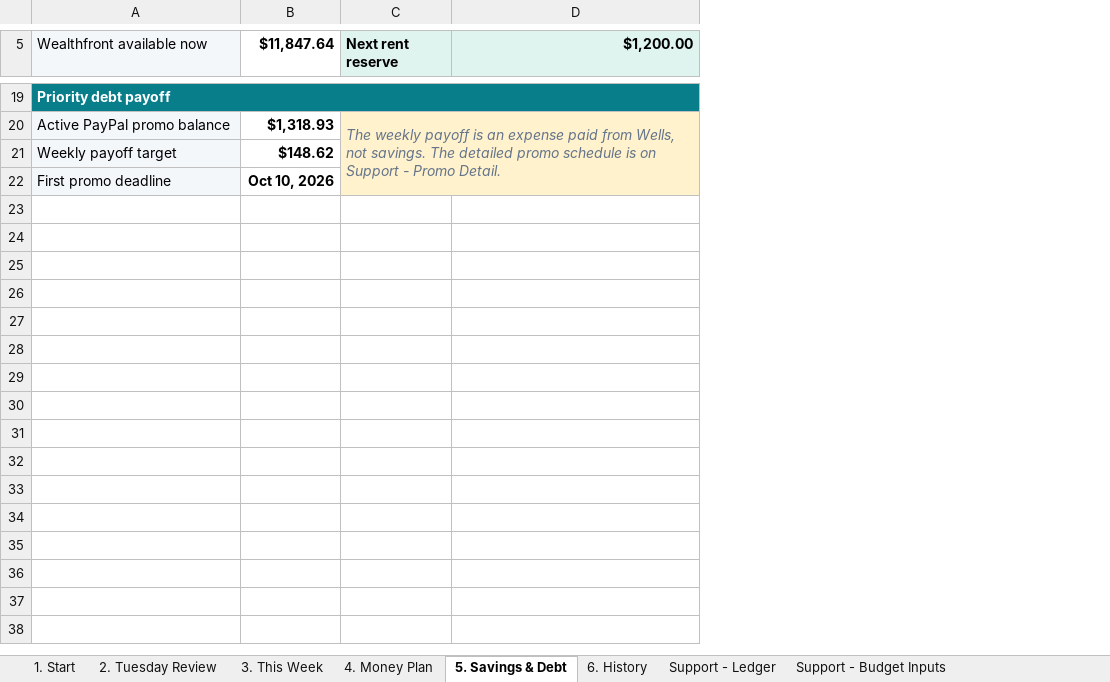
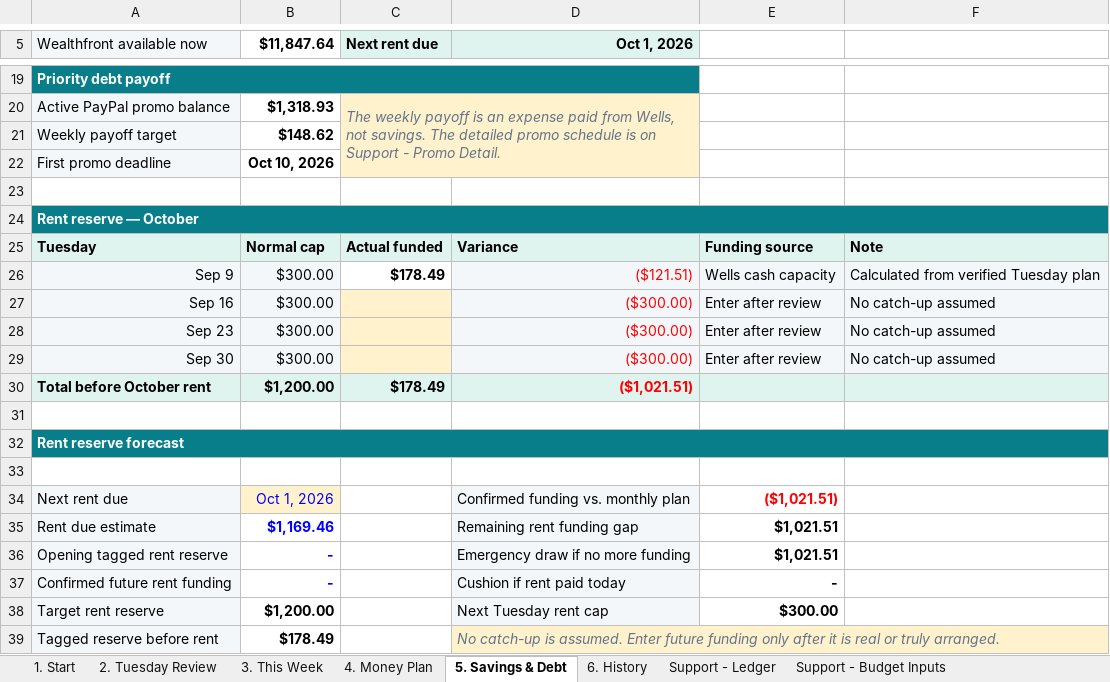
Before and after one commit to benjaminrobertburton-max/Budget, an Excel workbook: outputs/01a04fdf-3751-72e2-88f1-daf19b8b9d1d/comprehensive_budget.xlsx, sheet 5. Savings & Debt, drawn as a sheet; only a part is shown, gaps mark what is left out; values as stored, in another font and other column widths than the file's, no borders; conditional formats not drawn; the diff covers the shown part only; the diff names each change by its address in the sheet, - before the commit and + after, or states it on an @@ line.

Commit message:
Add verified rent reserve forecast

```diff
--- a/outputs/01a04fdf-3751-72e2-88f1-daf19b8b9d1d/comprehensive_budget.xlsx (sheet 5. Savings & Debt)
+++ b/outputs/01a04fdf-3751-72e2-88f1-daf19b8b9d1d/comprehensive_budget.xlsx (sheet 5. Savings & Debt)
+column E, empty
+column F, empty
-C5: Next rent reserve
+C5: Next rent due
-D5: $1,200.00
+D5: Oct 1, 2026
+row 23: (empty)
+row 24: Rent reserve — October
+row 25: Tuesday | Normal cap | Actual funded | Variance | Funding source | Note
+row 26: Sep 9 | $300.00 | $178.49 | ($121.51) | Wells cash capacity | Calculated from verified Tuesday plan
+row 27: Sep 16 | $300.00 |  | ($300.00) | Enter after review | No catch-up assumed
+row 28: Sep 23 | $300.00 |  | ($300.00) | Enter after review | No catch-up assumed
+row 29: Sep 30 | $300.00 |  | ($300.00) | Enter after review | No catch-up assumed
+row 30: Total before October rent | $1,200.00 | $178.49 | ($1,021.51)
+row 31: (empty)
+row 32: Rent reserve forecast
+row 33: (empty)
+row 34: Next rent due | Oct 1, 2026 |  | Confirmed funding vs. monthly plan | ($1,021.51)
+row 35: Rent due estimate | $1,169.46 |  | Remaining rent funding gap | $1,021.51
+row 36: Opening tagged rent reserve | - |  | Emergency draw if no more funding | $1,021.51
+row 37: Confirmed future rent funding | - |  | Cushion if rent paid today | -
+row 38: Target rent reserve | $1,200.00 |  | Next Tuesday rent cap | $300.00
+row 39: Tagged reserve before rent | $178.49 |  | No catch-up is assumed. Enter future funding only after it is real or truly arranged.
```
Also changed, not shown: 9 edited cells and cell formats elsewhere in this sheet, sheet 2. Tuesday Review, sheet 4. Money Plan, sheet 1. Start, sheet Support - Funding Detail, sheet Support - Budget Inputs, 1 other file.
